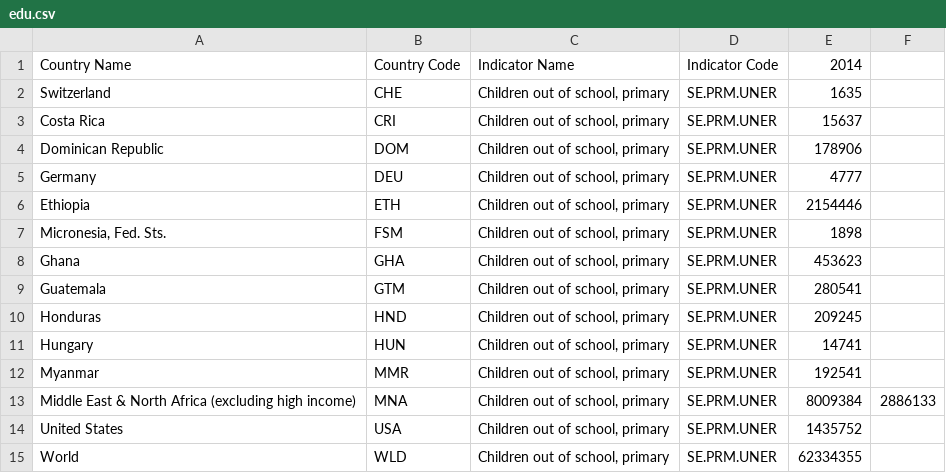
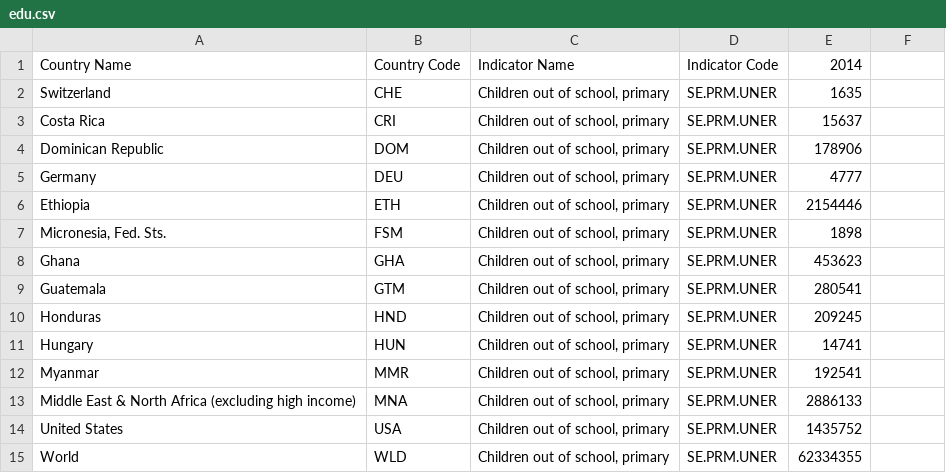
Before and after one commit to SarahBridges/visualCause, a CSV file: edu.csv, drawn as a sheet.

Commit message:
Update edu.csv

```diff
--- a/edu.csv
+++ b/edu.csv
@@ -12,3 +12,3 @@
 "Myanmar","MMR","Children out of school, primary","SE.PRM.UNER","192541",
-"Middle East & North Africa (excluding high income)","MNA","Children out of school, primary","SE.PRM.UNER","8009384","2886133",
+"Middle East & North Africa (excluding high income)","MNA","Children out of school, primary","SE.PRM.UNER","2886133",
 "United States","USA","Children out of school, primary","SE.PRM.UNER","1435752",
```
